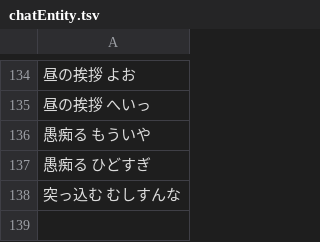
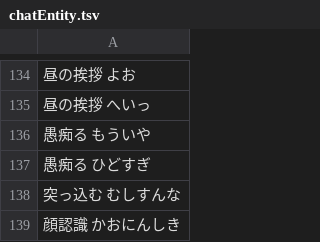
Before and after one commit to bezelie/edgar, a TSV file: chatEntity.tsv, drawn as a sheet; only a part is shown, gaps mark what is left out; the diff names each change by its address in the sheet, - before the commit and + after, or states it on an @@ line.

```diff
--- a/chatEntity.tsv
+++ b/chatEntity.tsv
+row 139: 顔認識 かおにんしき
```
Also changed, not shown: chatDialog.csv, chatEntity.csv, 7 other files.
